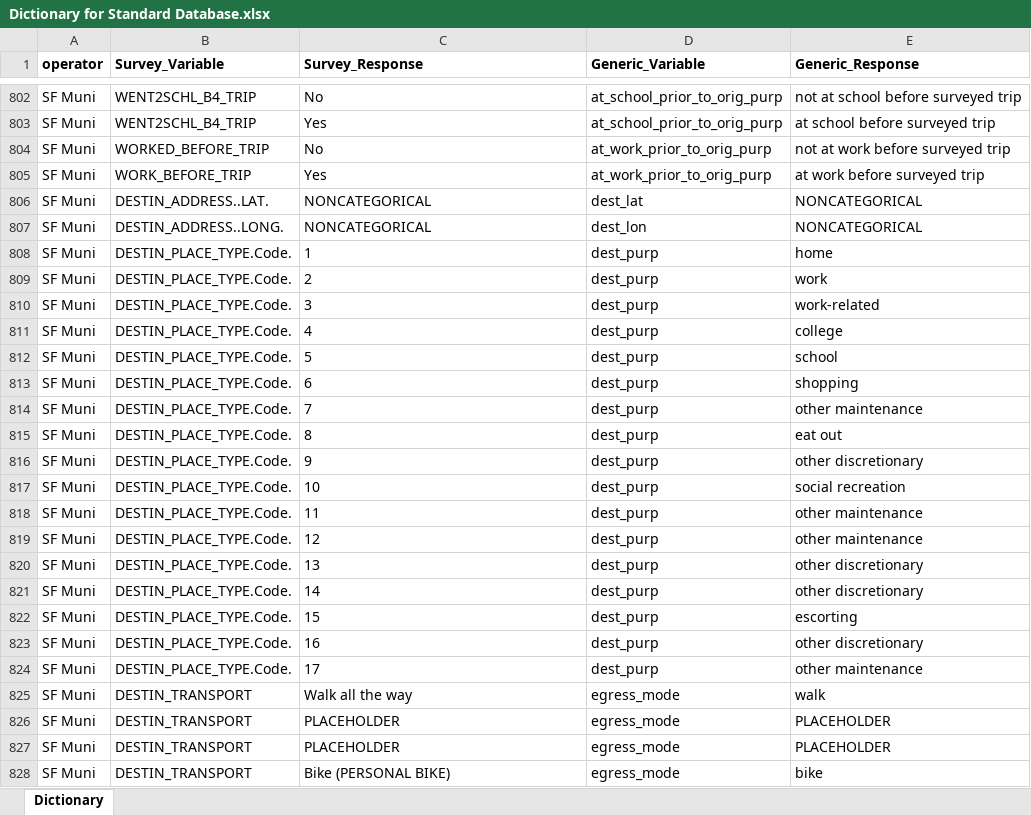
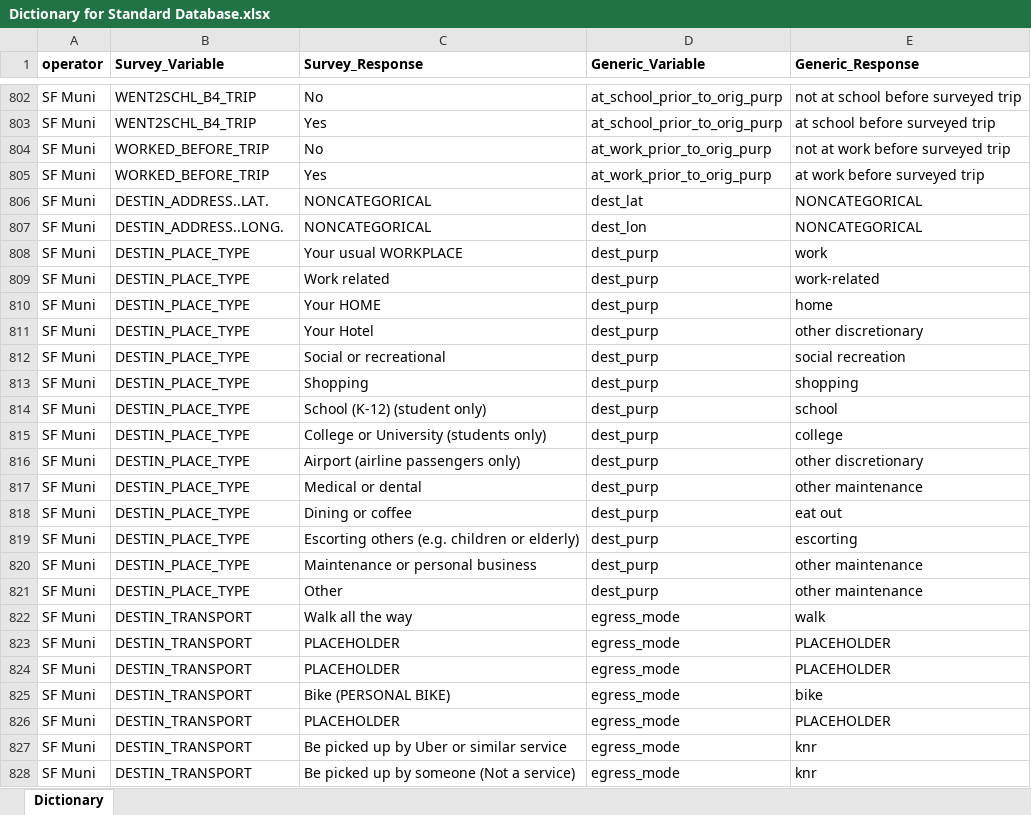
Before and after one commit to BayAreaMetro/transit-passenger-surveys, an Excel workbook: make-uniform/production/Dictionary for Standard Database.xlsx, sheet Dictionary, drawn as a sheet; only a part is shown, gaps mark what is left out; the shorter side is filled out with more unchanged rows; values as stored, in another font and other column widths than the file's, no borders; removed rows and columns are numbered as before the commit, all else as after; the diff covers the shown part only; the diff names each change by its address in the sheet, - before the commit and + after, or states it on an @@ line.

Commit message:
progress on muni pilot

```diff
--- a/make-uniform/production/Dictionary for Standard Database.xlsx (sheet Dictionary)
+++ b/make-uniform/production/Dictionary for Standard Database.xlsx (sheet Dictionary)
-B805 (Survey_Variable): WORK_BEFORE_TRIP
+B805 (Survey_Variable): WORKED_BEFORE_TRIP
-row 808: SF Muni | DESTIN_PLACE_TYPE.Code. | 1 | dest_purp | home
-B808:B810 (Survey_Variable): DESTIN_PLACE_TYPE.Code.
+B808:B810 (Survey_Variable): DESTIN_PLACE_TYPE
-C808 (Survey_Response): 2
+C808 (Survey_Response): Your usual WORKPLACE
-C809 (Survey_Response): 3
+C809 (Survey_Response): Work related
-C810 (Survey_Response): 4
+C810 (Survey_Response): Your HOME
-E810 (Generic_Response): college
+E810 (Generic_Response): home
+row 811: SF Muni | DESTIN_PLACE_TYPE | Your Hotel | dest_purp | other discretionary
-B812:B816 (Survey_Variable): DESTIN_PLACE_TYPE.Code.
+B812:B816 (Survey_Variable): DESTIN_PLACE_TYPE
-C812 (Survey_Response): 5
+C812 (Survey_Response): Social or recreational
-E812 (Generic_Response): school
+E812 (Generic_Response): social recreation
-C813 (Survey_Response): 6
+C813 (Survey_Response): Shopping
-C814 (Survey_Response): 7
+C814 (Survey_Response): School (K-12) (student only)
-E814 (Generic_Response): other maintenance
+E814 (Generic_Response): school
-C815 (Survey_Response): 8
+C815 (Survey_Response): College or University (students only)
-E815 (Generic_Response): eat out
+E815 (Generic_Response): college
-C816 (Survey_Response): 9
+C816 (Survey_Response): Airport (airline passengers only)
-row 817: SF Muni | DESTIN_PLACE_TYPE.Code. | 10 | dest_purp | social recreation
-B817:B818 (Survey_Variable): DESTIN_PLACE_TYPE.Code.
+B817:B818 (Survey_Variable): DESTIN_PLACE_TYPE
-C817 (Survey_Response): 11
+C817 (Survey_Response): Medical or dental
-C818 (Survey_Response): 12
+C818 (Survey_Response): Dining or coffee
-E818 (Generic_Response): other maintenance
+E818 (Generic_Response): eat out
-row 820: SF Muni | DESTIN_PLACE_TYPE.Code. | 13 | dest_purp | other discretionary
-row 821: SF Muni | DESTIN_PLACE_TYPE.Code. | 14 | dest_purp | other discretionary
-B819:B821 (Survey_Variable): DESTIN_PLACE_TYPE.Code.
+B819:B821 (Survey_Variable): DESTIN_PLACE_TYPE
-C819 (Survey_Response): 15
+C819 (Survey_Response): Escorting others (e.g. children or elderly)
-C820 (Survey_Response): 16
+C820 (Survey_Response): Maintenance or personal business
-E820 (Generic_Response): other discretionary
+E820 (Generic_Response): other maintenance
-C821 (Survey_Response): 17
+C821 (Survey_Response): Other
```
Also changed, not shown: other rows of this sheet, 2 other files.
